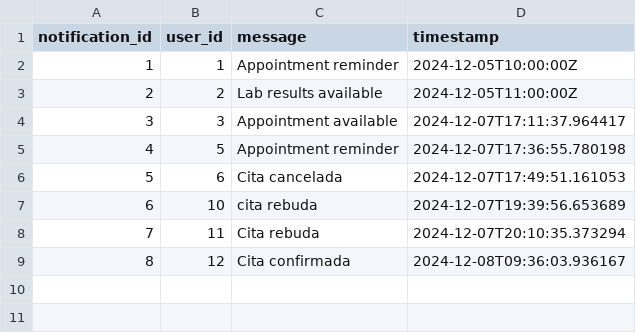
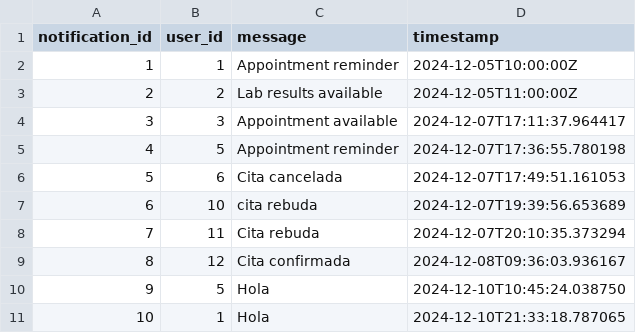
Before and after one commit to NilDiazColell/Projecte-Programari, a CSV file: notificacions.csv, drawn as a sheet; the diff names each change by its address in the sheet, - before the commit and + after, or states it on an @@ line.

```diff
--- a/notificacions.csv
+++ b/notificacions.csv
+row 10: 9 | 5 | Hola | 2024-12-10T10:45:24.038750
+row 11: 10 | 1 | Hola | 2024-12-10T21:33:18.787065
```
Also changed, not shown: cites.csv, constants.csv, 5 other files.
